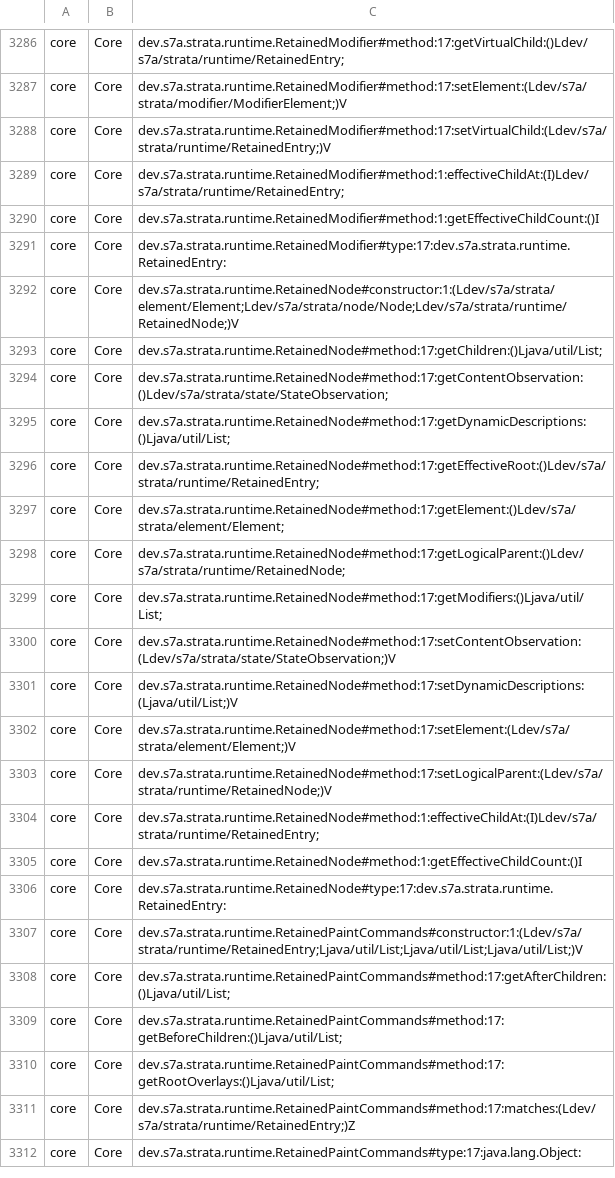
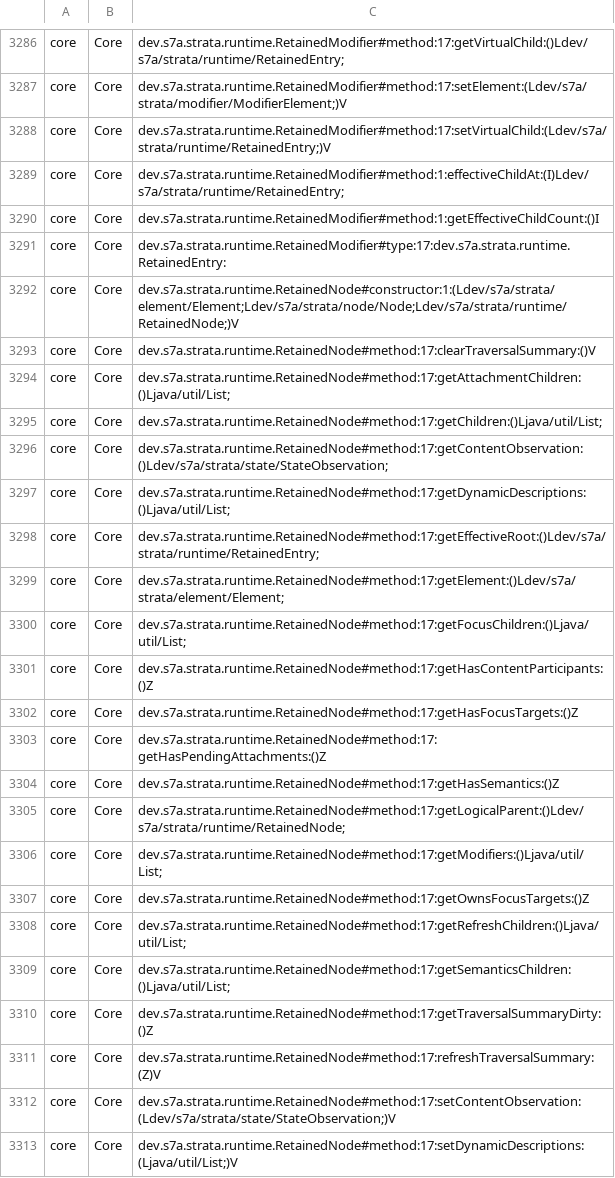
Before and after one commit to sya-ri/strata, a TSV file: quality/component-benchmarks/src/jmh/resources/runtime-api.tsv, drawn as a sheet; only a part is shown, gaps mark what is left out; the shorter side is filled out with more unchanged rows.

Commit message:
Prune unrelated retained traversal paths (#208)
Retain ordered current-node capability summaries and invalidate them during reconciliation, modifier changes, attachment and cleanup. Preserve callback, focus and semantics behavior and bound references to the active tree.

All 24 targeted update cases improve time and allocation in the full 42-case B3/C3 comparison. Retain and disclose generation/teardown and four full-update regressions. Validate all 252 scores, JVM/quality/39 ABI/Kover/Qodana, all 22 Minecraft targets, browser parity and complete OpenGL/Vulkan acceptance.

Closes #133.

```diff
--- a/quality/component-benchmarks/src/jmh/resources/runtime-api.tsv
+++ b/quality/component-benchmarks/src/jmh/resources/runtime-api.tsv
@@ -3292,2 +3292,4 @@ core	Core	dev.s7a.strata.runtime.RetainedModifier#type:17:dev.s7a.strata.runtime
 core	Core	dev.s7a.strata.runtime.RetainedNode#constructor:1:(Ldev/s7a/strata/element/Element;Ldev/s7a/strata/node/Node;Ldev/s7a/strata/runtime/RetainedNode;)V
+core	Core	dev.s7a.strata.runtime.RetainedNode#method:17:clearTraversalSummary:()V
+core	Core	dev.s7a.strata.runtime.RetainedNode#method:17:getAttachmentChildren:()Ljava/util/List;
 core	Core	dev.s7a.strata.runtime.RetainedNode#method:17:getChildren:()Ljava/util/List;
@@ -3297,4 +3299,14 @@ core	Core	dev.s7a.strata.runtime.RetainedNode#method:17:getEffectiveRoot:()Ldev/
 core	Core	dev.s7a.strata.runtime.RetainedNode#method:17:getElement:()Ldev/s7a/strata/element/Element;
+core	Core	dev.s7a.strata.runtime.RetainedNode#method:17:getFocusChildren:()Ljava/util/List;
+core	Core	dev.s7a.strata.runtime.RetainedNode#method:17:getHasContentParticipants:()Z
+core	Core	dev.s7a.strata.runtime.RetainedNode#method:17:getHasFocusTargets:()Z
+core	Core	dev.s7a.strata.runtime.RetainedNode#method:17:getHasPendingAttachments:()Z
+core	Core	dev.s7a.strata.runtime.RetainedNode#method:17:getHasSemantics:()Z
 core	Core	dev.s7a.strata.runtime.RetainedNode#method:17:getLogicalParent:()Ldev/s7a/strata/runtime/RetainedNode;
 core	Core	dev.s7a.strata.runtime.RetainedNode#method:17:getModifiers:()Ljava/util/List;
+core	Core	dev.s7a.strata.runtime.RetainedNode#method:17:getOwnsFocusTargets:()Z
+core	Core	dev.s7a.strata.runtime.RetainedNode#method:17:getRefreshChildren:()Ljava/util/List;
+core	Core	dev.s7a.strata.runtime.RetainedNode#method:17:getSemanticsChildren:()Ljava/util/List;
+core	Core	dev.s7a.strata.runtime.RetainedNode#method:17:getTraversalSummaryDirty:()Z
+core	Core	dev.s7a.strata.runtime.RetainedNode#method:17:refreshTraversalSummary:(Z)V
 core	Core	dev.s7a.strata.runtime.RetainedNode#method:17:setContentObservation:(Ldev/s7a/strata/state/StateObservation;)V
```
Also changed, not shown: 17 other files.
